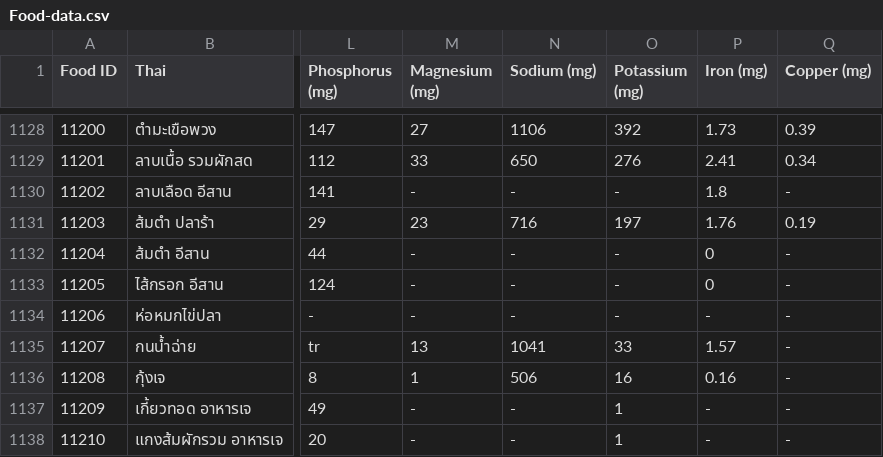
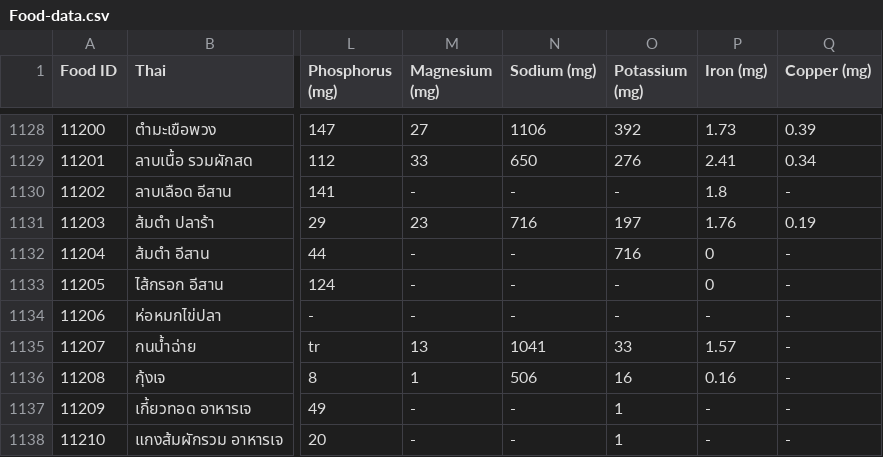
Before and after one commit to Yuttana-Hoomda/takecare, a CSV file: takecare-backend/src/data/Food-data.csv, drawn as a sheet; only a part is shown, gaps mark what is left out; the diff names each change by its address in the sheet, - before the commit and + after, or states it on an @@ line.

Commit message:
update ai food analysis

```diff
--- a/takecare-backend/src/data/Food-data.csv
+++ b/takecare-backend/src/data/Food-data.csv
-O1132 (Potassium (mg)): -
+O1132 (Potassium (mg)): 716
```
Also changed, not shown: 21 other files.
